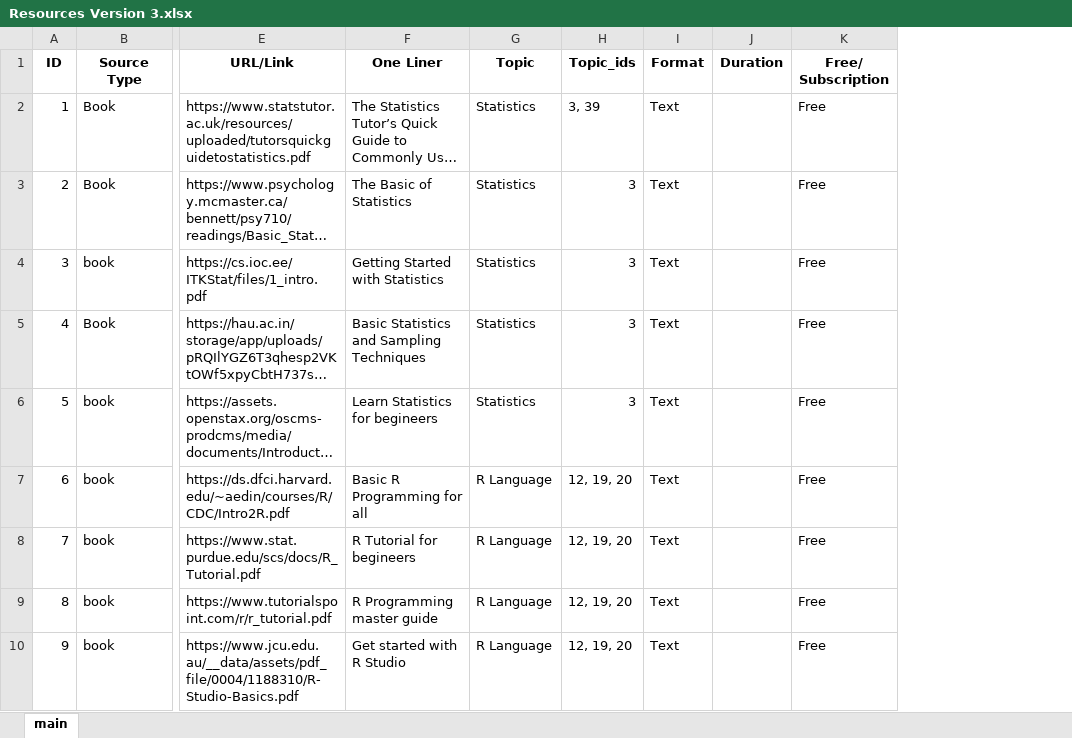
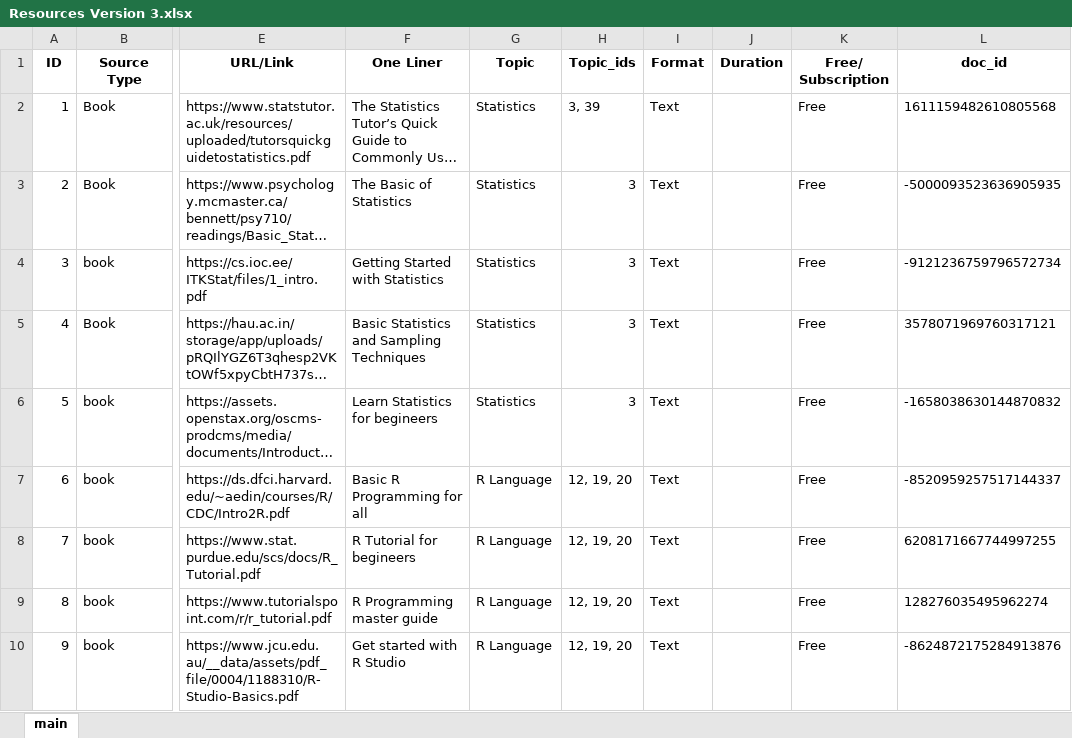
Before and after one commit to Darshan-SD/capstone, an Excel workbook: Resources Version 3.xlsx, sheet main, drawn as a sheet; only a part is shown, gaps mark what is left out; long unchanged cells end in …; values as stored, in another font and other column widths than the file's, no borders; the diff names each change by its address in the sheet, - before the commit and + after, or states it on an @@ line.

```diff
--- a/Resources Version 3.xlsx (sheet main)
+++ b/Resources Version 3.xlsx (sheet main)
+column L (doc_id), rows 2-10: 1611159482610805568 | -5000093523636905935 | -9121236759796572734 | 3578071969760317121 | -1658038630144870832 | -8520959257517144337 | 6208171667744997255 | 128276035495962274 | -8624872175284913876
```
Also changed, not shown: 7 other files.
